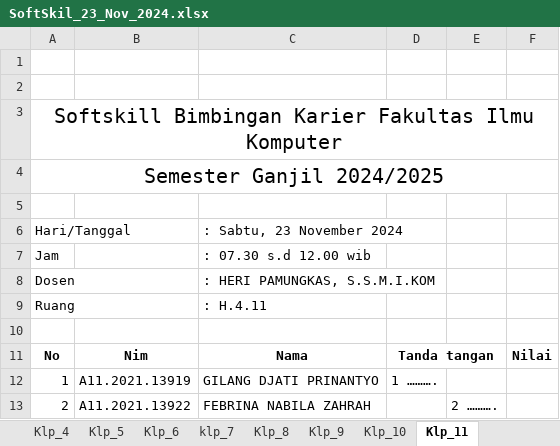
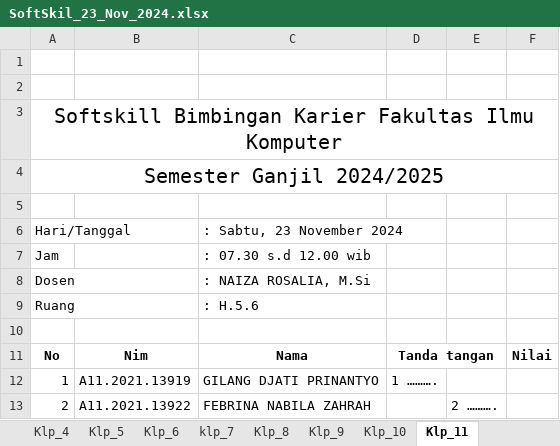
Before and after one commit to weztcy/Semester-7, an Excel workbook: Bimbingan Karir - A11.4701/SoftSkil_23_Nov_2024.xlsx, sheet Klp_11, drawn as a sheet; only a part is shown; values as stored, in another font and other column widths than the file's, no borders; the diff names each change by its address in the sheet, - before the commit and + after, or states it on an @@ line.

```diff
--- a/Bimbingan Karir - A11.4701/SoftSkil_23_Nov_2024.xlsx (sheet Klp_11)
+++ b/Bimbingan Karir - A11.4701/SoftSkil_23_Nov_2024.xlsx (sheet Klp_11)
-C8: : HERI PAMUNGKAS, S.S.M.I.KOM
+C8: : NAIZA ROSALIA, M.Si
-C9: : H.4.11
+C9: : H.5.6
```
Also changed, not shown: sheet Klp_9, sheet Klp_8, sheet Klp_10, sheet klp_7, Bimbingan Karir - A11.4701/SoftSkil_16_Nov_2024.xlsx, 20 other files.
